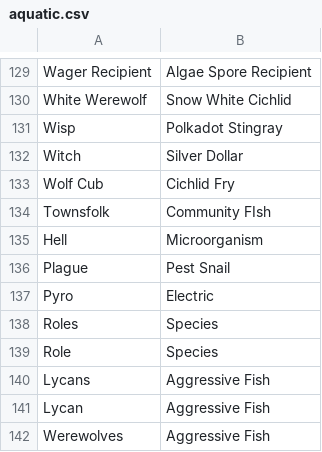
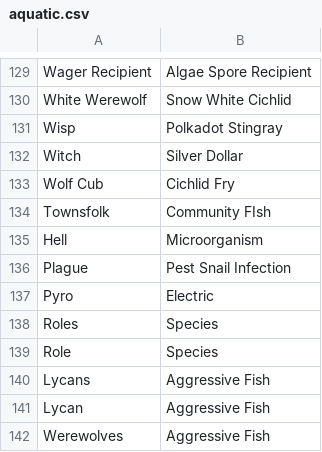
Before and after one commit to WerewolvesRevamped/Packs, a CSV file: Theme/aquatic.csv, drawn as a sheet; only a part is shown, gaps mark what is left out.

Commit message:
Update aquatic.csv

```diff
--- a/Theme/aquatic.csv
+++ b/Theme/aquatic.csv
@@ -135,3 +135,3 @@ Townsfolk,Community FIsh
 Hell,Microorganism
-Plague,Pest Snail
+Plague,Pest Snail Infection
 Pyro,Electric
```
